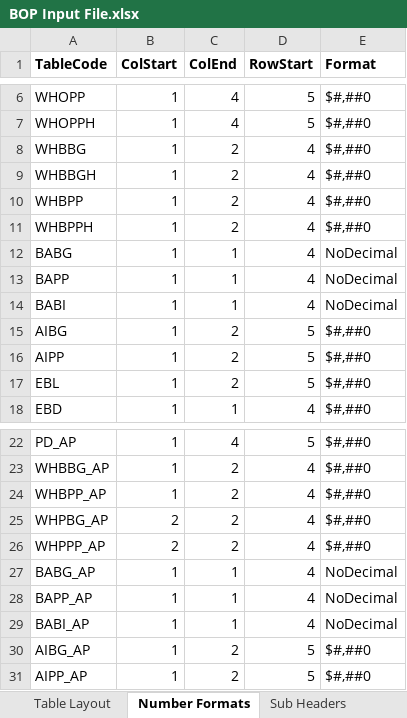
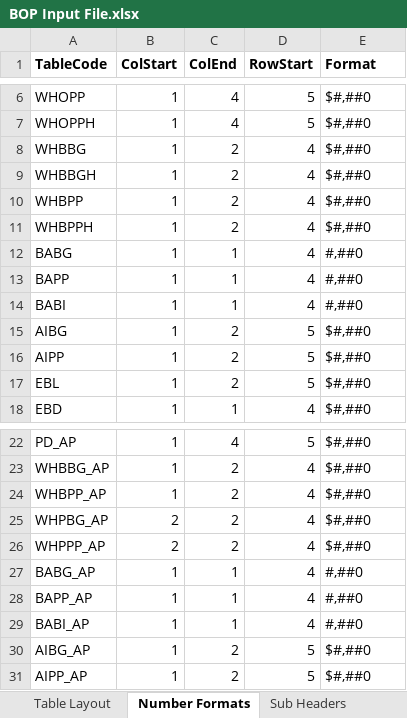
Before and after one commit to himanshu-bist-hb/personal-project1, an Excel workbook: BOP/BOP Input File.xlsx, sheet Number Formats, drawn as a sheet; only a part is shown, gaps mark what is left out; values as stored, in another font and other column widths than the file's, no borders; the diff names each change by its address in the sheet, - before the commit and + after, or states it on an @@ line.

```diff
--- a/BOP/BOP Input File.xlsx (sheet Number Formats)
+++ b/BOP/BOP Input File.xlsx (sheet Number Formats)
-E12:E14 (Format): NoDecimal
+E12:E14 (Format): #,##0
-E27:E29 (Format): NoDecimal
+E27:E29 (Format): #,##0
```
Also changed, not shown: sheet Table Layout, 1 other file.
